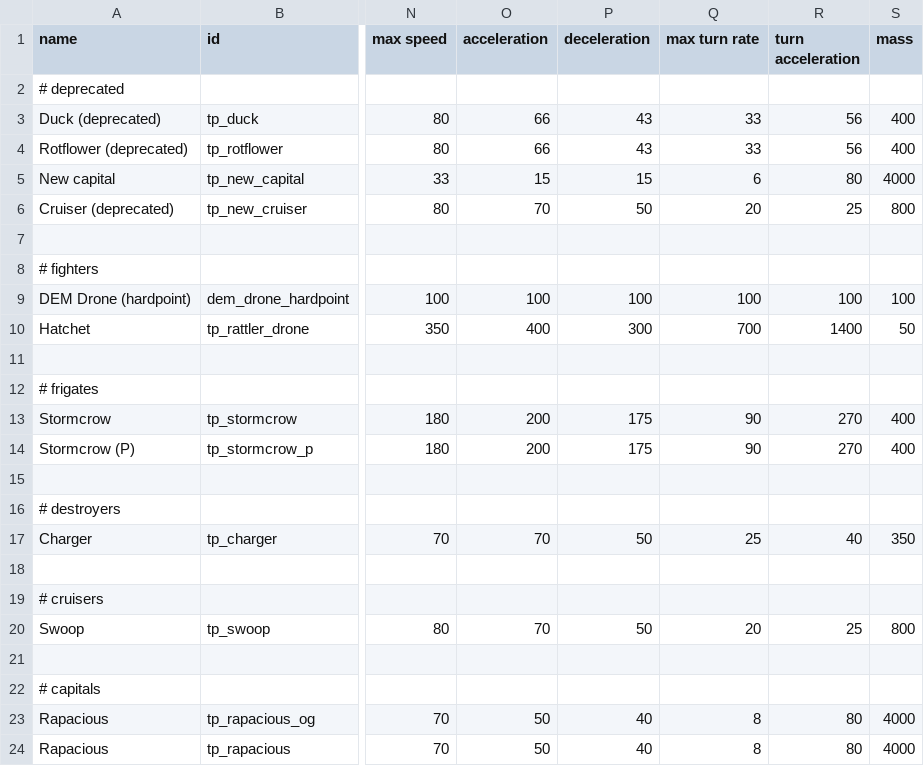
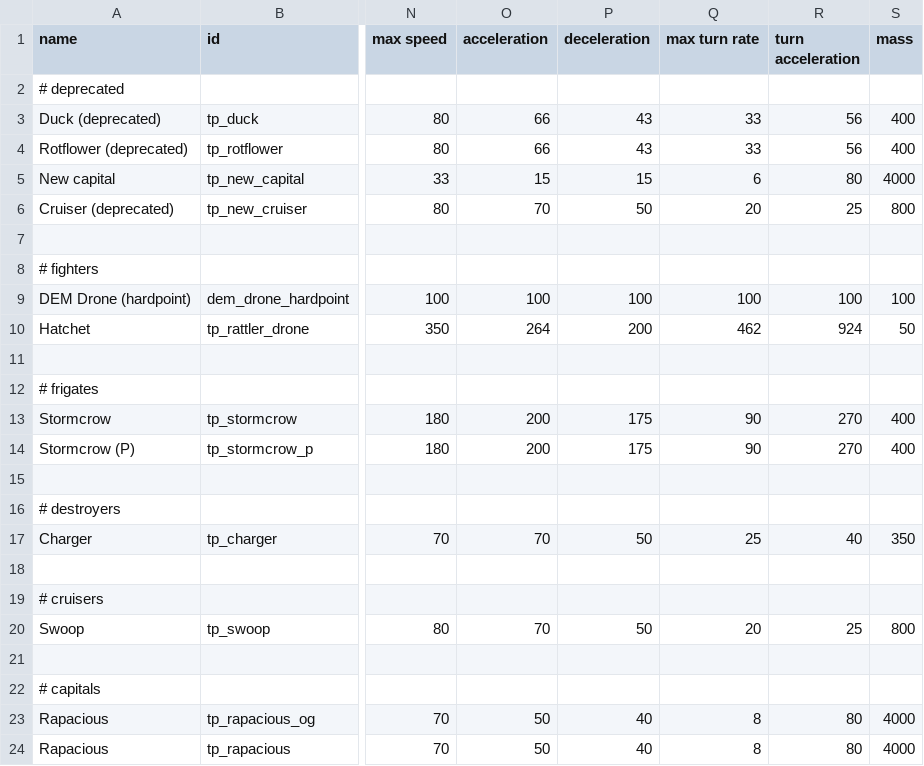
Before and after one commit to Auraekon/TerriblePirates, a CSV file: data/hulls/ship_data.csv, drawn as a sheet; only a part is shown, gaps mark what is left out; the diff names each change by its address in the sheet, - before the commit and + after, or states it on an @@ line.

```diff
--- a/data/hulls/ship_data.csv
+++ b/data/hulls/ship_data.csv
-O10 (acceleration): 400
+O10 (acceleration): 264
-P10 (deceleration): 300
+P10 (deceleration): 200
-Q10 (max turn rate): 700
+Q10 (max turn rate): 462
-R10 (turn acceleration): 1400
+R10 (turn acceleration): 924
```
Also changed, not shown: data/hulls/wing_data.csv, data/strings/descriptions.csv, 5 other files.
